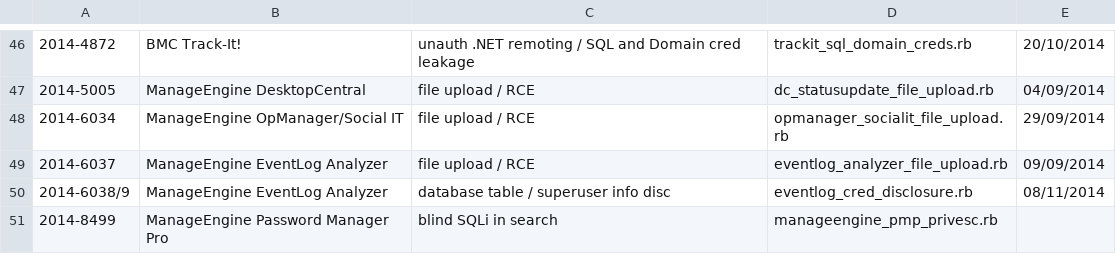
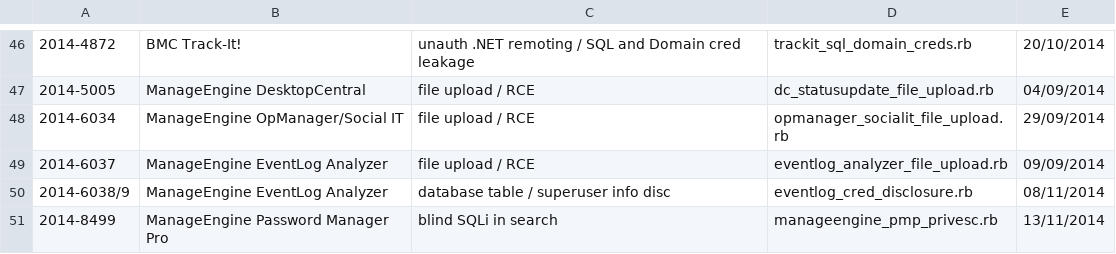
Before and after one commit to pedrib/PoC, a CSV file: tracking.csv, drawn as a sheet; only a part is shown, gaps mark what is left out; the diff names each change by its address in the sheet, - before the commit and + after, or states it on an @@ line.

Commit message:
Update tracking.csv

```diff
--- a/tracking.csv
+++ b/tracking.csv
-E51: (empty)
+E51: 13/11/2014
```
